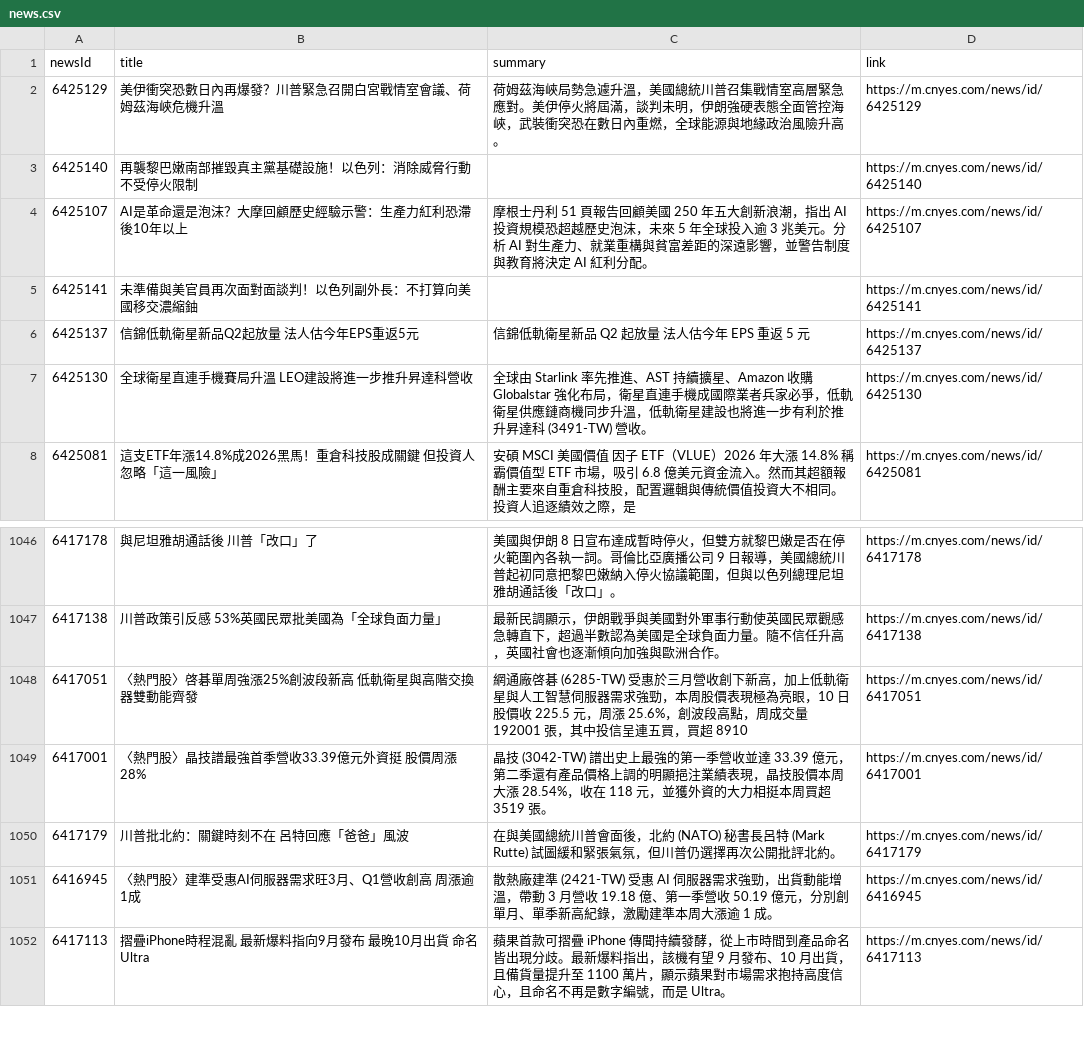
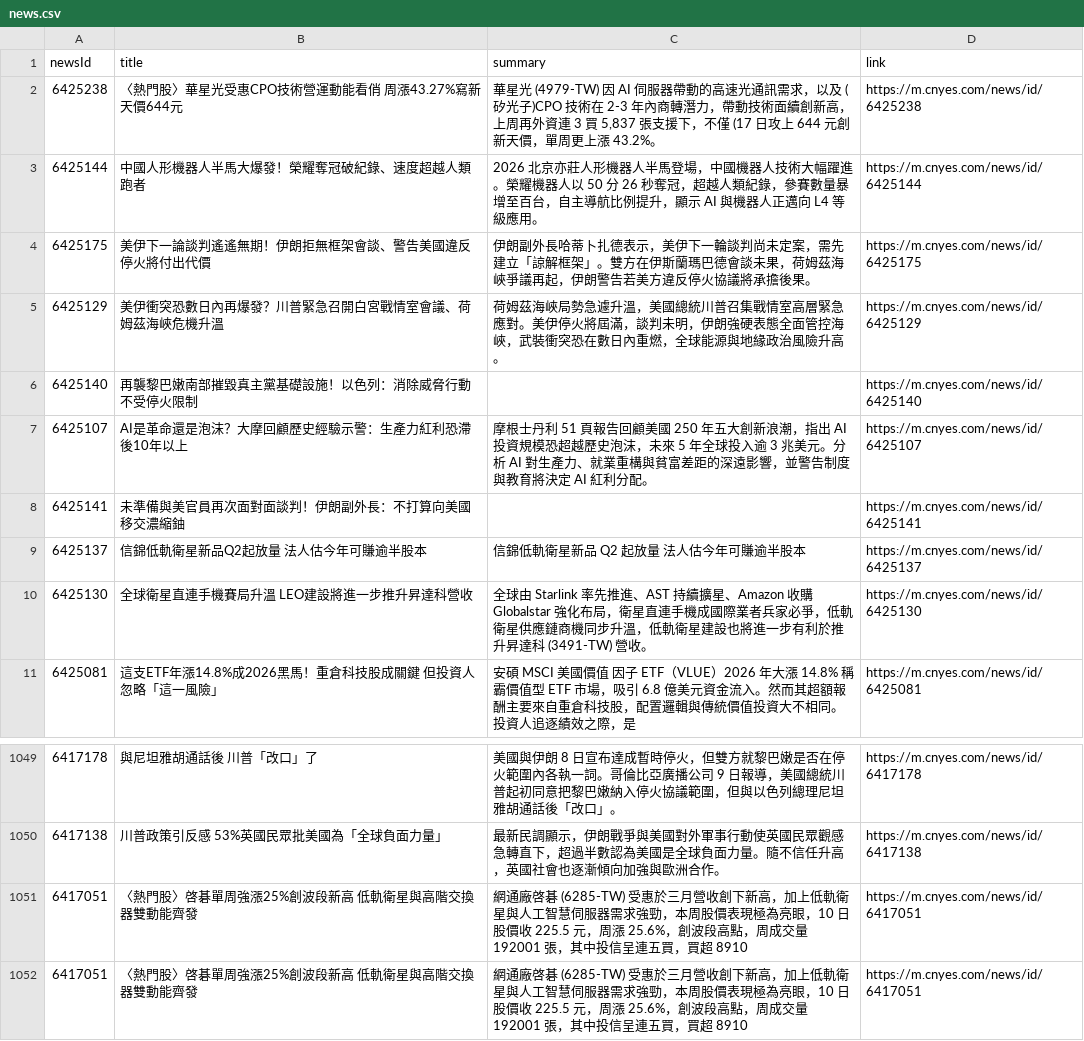
Before and after one commit to MaxDong168/test_github_actions, a CSV file: news.csv, drawn as a sheet; only a part is shown, gaps mark what is left out; the shorter side is filled out with more unchanged rows.

```diff
--- a/news.csv
+++ b/news.csv
@@ -1,2 +1,5 @@
 newsId,title,summary,link
+6425238,〈熱門股〉華星光受惠CPO技術營運動能看俏 周漲43.27%寫新天價644元,"華星光 (4979-TW) 因 AI 伺服器帶動的高速光通訊需求，以及 (矽光子)CPO 技術在 2-3 年內商轉潛力，帶動技術面續創新高，上周再外資連 3 買 5,837 張支援下，不僅 (17 日攻上 644 元創新天價，單周更上漲 43.2%。",https://m.cnyes.com/news/id/6425238
+6425144,中國人形機器人半馬大爆發！榮耀奪冠破紀錄、速度超越人類跑者,2026 北京亦莊人形機器人半馬登場，中國機器人技術大幅躍進。榮耀機器人以 50 分 26 秒奪冠，超越人類紀錄，參賽數量暴增至百台，自主導航比例提升，顯示 AI 與機器人正邁向 L4 等級應用。,https://m.cnyes.com/news/id/6425144
+6425175,美伊下一論談判遙遙無期！伊朗拒無框架會談、警告美國違反停火將付出代價,伊朗副外長哈蒂卜扎德表示，美伊下一輪談判尚未定案，需先建立「諒解框架」。雙方在伊斯蘭瑪巴德會談未果，荷姆茲海峽爭議再起，伊朗警告若美方違反停火協議將承擔後果。,https://m.cnyes.com/news/id/6425175
 6425129,美伊衝突恐數日內再爆發？川普緊急召開白宮戰情室會議、荷姆茲海峽危機升溫　,荷姆茲海峽局勢急遽升溫，美國總統川普召集戰情室高層緊急應對。美伊停火將屆滿，談判未明，伊朗強硬表態全面管控海峽，武裝衝突恐在數日內重燃，全球能源與地緣政治風險升高。,https://m.cnyes.com/news/id/6425129
@@ -4,4 +7,4 @@
 6425107,AI是革命還是泡沫？大摩回顧歷史經驗示警：生產力紅利恐滯後10年以上,摩根士丹利 51 頁報告回顧美國 250 年五大創新浪潮，指出 AI 投資規模恐超越歷史泡沫，未來 5 年全球投入逾 3 兆美元。分析 AI 對生產力、就業重構與貧富差距的深遠影響，並警告制度與教育將決定 AI 紅利分配。,https://m.cnyes.com/news/id/6425107
-6425141,未準備與美官員再次面對面談判！以色列副外長：不打算向美國移交濃縮鈾,,https://m.cnyes.com/news/id/6425141
-6425137,信錦低軌衛星新品Q2起放量 法人估今年EPS重返5元,信錦低軌衛星新品 Q2 起放量 法人估今年 EPS 重返 5 元,https://m.cnyes.com/news/id/6425137
+6425141,未準備與美官員再次面對面談判！伊朗副外長：不打算向美國移交濃縮鈾,,https://m.cnyes.com/news/id/6425141
+6425137,信錦低軌衛星新品Q2起放量 法人估今年可賺逾半股本,信錦低軌衛星新品 Q2 起放量 法人估今年可賺逾半股本,https://m.cnyes.com/news/id/6425137
 6425130,全球衛星直連手機賽局升溫 LEO建設將進一步推升昇達科營收,全球由 Starlink 率先推進、AST 持續擴星、Amazon 收購 Globalstar 強化布局，衛星直連手機成國際業者兵家必爭，低軌衛星供應鏈商機同步升溫，低軌衛星建設也將進一步有利於推升昇達科 (3491-TW) 營收。,https://m.cnyes.com/news/id/6425130
@@ -1047,2 +1050,3 @@
 6417138,川普政策引反感 53%英國民眾批美國為「全球負面力量」,最新民調顯示，伊朗戰爭與美國對外軍事行動使英國民眾觀感急轉直下，超過半數認為美國是全球負面力量。隨不信任升高，英國社會也逐漸傾向加強與歐洲合作。,https://m.cnyes.com/news/id/6417138
+6417051,〈熱門股〉啓碁單周強漲25%創波段新高 低軌衛星與高階交換器雙動能齊發,網通廠啓碁 (6285-TW) 受惠於三月營收創下新高，加上低軌衛星與人工智慧伺服器需求強勁，本周股價表現極為亮眼，10 日股價收 225.5 元，周漲 25.6%，創波段高點，周成交量 192001 張，其中投信呈連五買，買超 8910,https://m.cnyes.com/news/id/6417051
 6417051,〈熱門股〉啓碁單周強漲25%創波段新高 低軌衛星與高階交換器雙動能齊發,網通廠啓碁 (6285-TW) 受惠於三月營收創下新高，加上低軌衛星與人工智慧伺服器需求強勁，本周股價表現極為亮眼，10 日股價收 225.5 元，周漲 25.6%，創波段高點，周成交量 192001 張，其中投信呈連五買，買超 8910,https://m.cnyes.com/news/id/6417051
```
